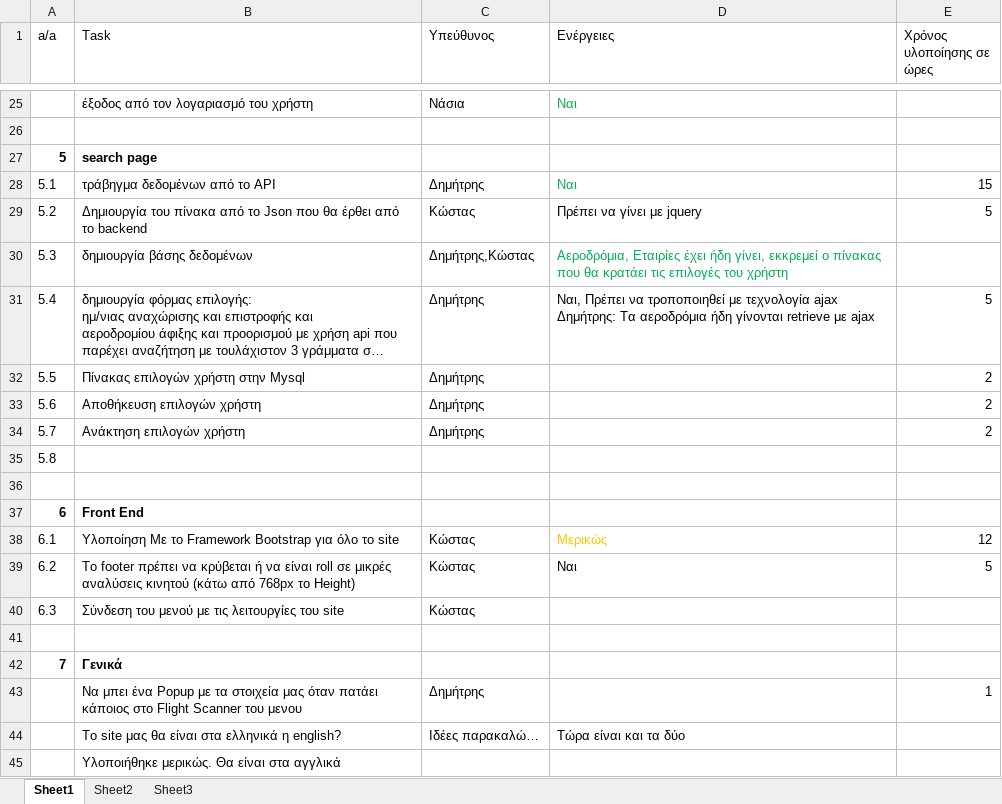
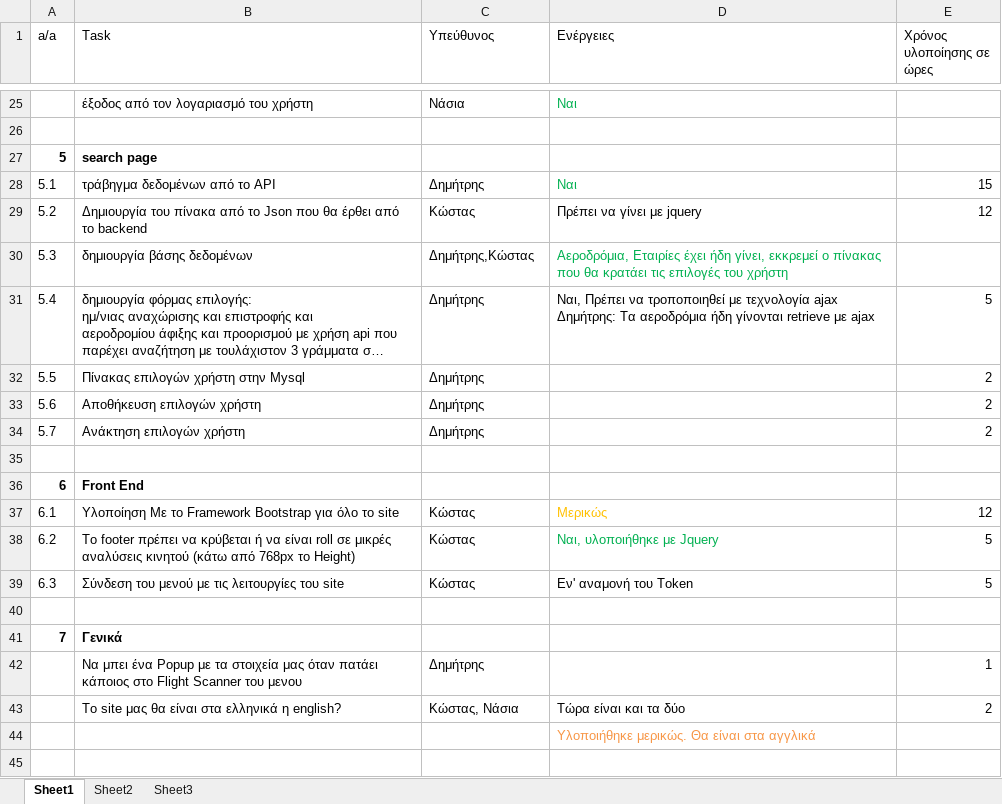
Before and after one commit to terminal0gr/WebApriori, an Excel workbook: Tasks/To Do.xlsx, sheet Sheet1, drawn as a sheet; only a part is shown, gaps mark what is left out; long unchanged cells end in …; values as stored, in another font and other column widths than the file's, no borders; removed rows and columns are numbered as before the commit, all else as after; the diff names each change by its address in the sheet, - before the commit and + after, or states it on an @@ line.

Commit message:
Retrieving Flight Data (Not Ready 1)

```diff
--- a/Tasks/To Do.xlsx (sheet Sheet1)
+++ b/Tasks/To Do.xlsx (sheet Sheet1)
-E29 (Χρόνος υλοποίησης σε ώρες): 5
+E29 (Χρόνος υλοποίησης σε ώρες): 12
@@ column A (a/a) renumbered in row 35 @@
-row 36: (empty)
-D38 (Ενέργειες): Ναι
+D38 (Ενέργειες): Ναι, υλοποιήθηκε με Jquery
-D38 text colour: black
+D38 text colour: #00B050
-D39 (Ενέργειες): (empty)
+D39 (Ενέργειες): Εν' αναμονή του Token
-E39 (Χρόνος υλοποίησης σε ώρες): (empty)
+E39 (Χρόνος υλοποίησης σε ώρες): 5
-C43 (Υπεύθυνος): Ιδέες παρακαλώ…
+C43 (Υπεύθυνος): Κώστας, Νάσια
-E43 (Χρόνος υλοποίησης σε ώρες): (empty)
+E43 (Χρόνος υλοποίησης σε ώρες): 2
-row 45:  | Υλοποιήθηκε μερικώς. Θα είναι στα αγγλικά
+row 44:  |  |  | Υλοποιήθηκε μερικώς. Θα είναι στα αγγλικά
```
Also changed, not shown: 5 other files.
